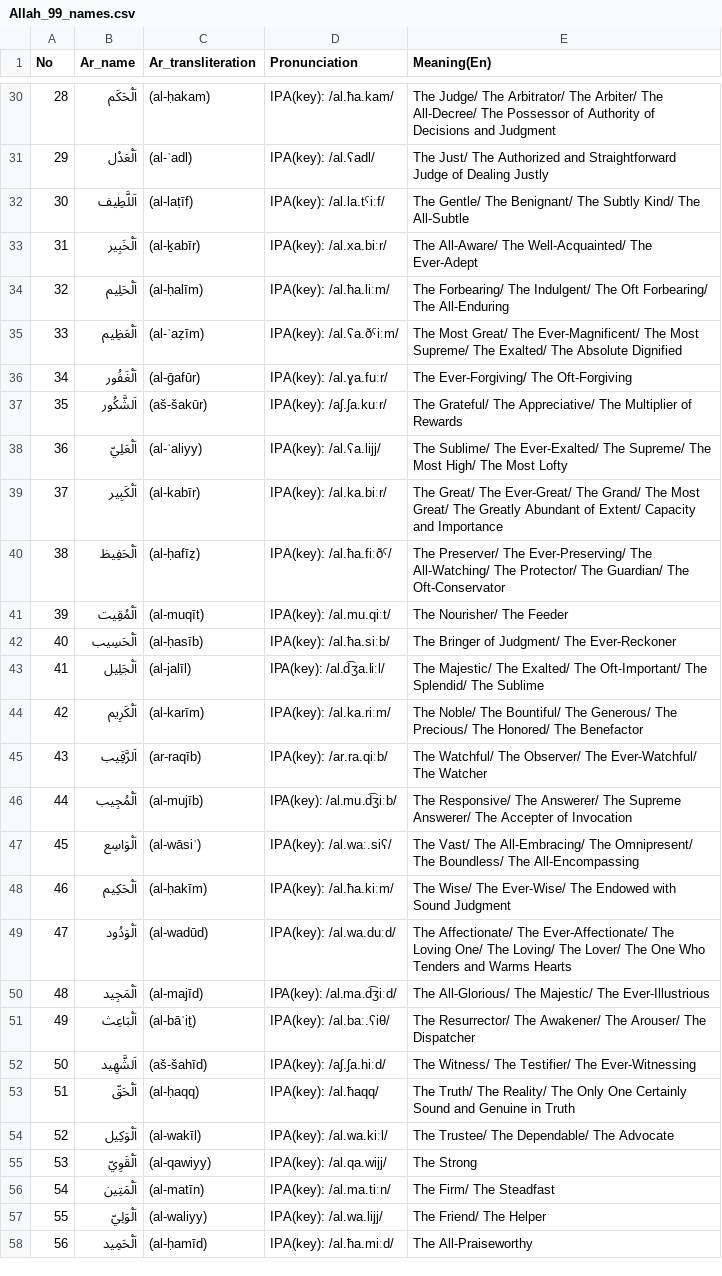
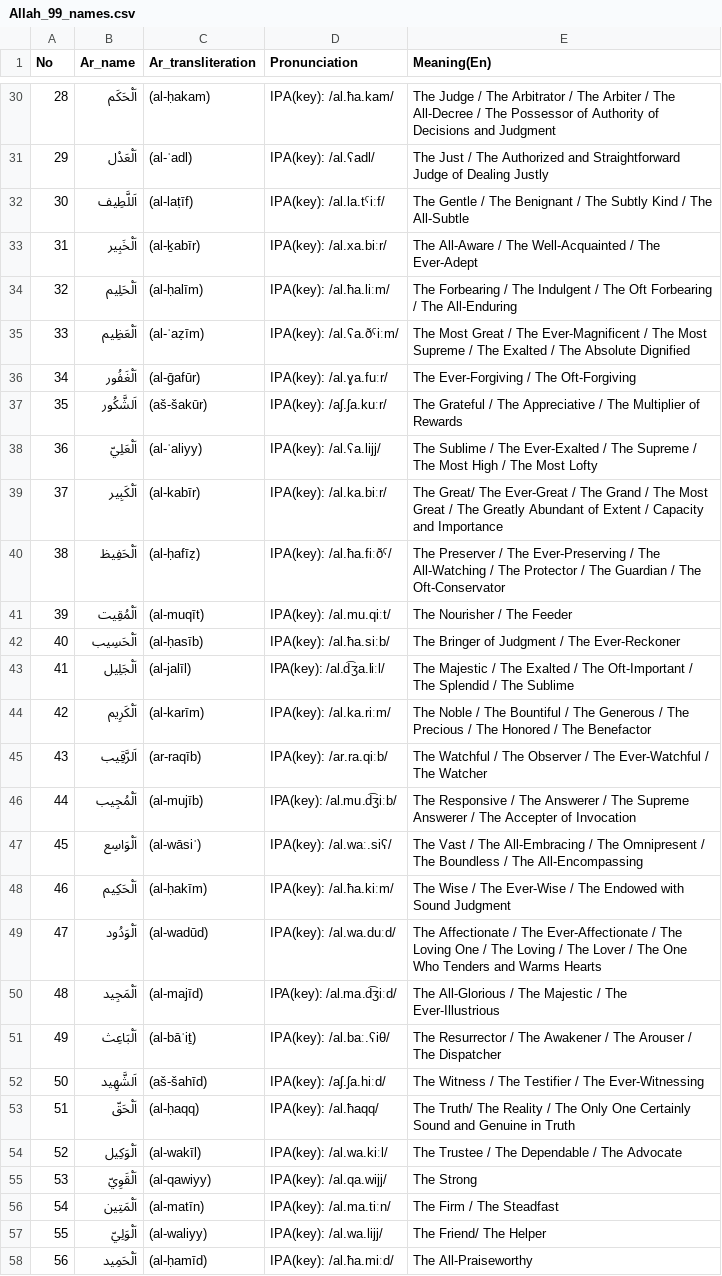
Before and after one commit to SaymaShinha/islamDB, a CSV file: Allah_99_names.csv, drawn as a sheet; only a part is shown, gaps mark what is left out; the diff covers the shown part only; the diff names each change by its address in the sheet, - before the commit and + after, or states it on an @@ line.

```diff
--- a/Allah_99_names.csv
+++ b/Allah_99_names.csv
-E30 (Meaning(En)): The Judge/ The Arbitrator/ The Arbiter/ The All-Decree/ The Possessor…
+E30 (Meaning(En)): The Judge / The Arbitrator / The Arbiter / The All-Decree / The Possessor…
-E31 (Meaning(En)): The Just/ The Authorized…
+E31 (Meaning(En)): The Just / The Authorized…
-E32 (Meaning(En)): The Gentle/ The Benignant/ The Subtly Kind/ The All-Subtle
+E32 (Meaning(En)): The Gentle / The Benignant / The Subtly Kind / The All-Subtle
-E33 (Meaning(En)): The All-Aware/ The Well-Acquainted/ The Ever-Adept
+E33 (Meaning(En)): The All-Aware / The Well-Acquainted / The Ever-Adept
-E34 (Meaning(En)): The Forbearing/ The Indulgent/ The Oft Forbearing/ The All-Enduring
+E34 (Meaning(En)): The Forbearing / The Indulgent / The Oft Forbearing / The All-Enduring
-E35 (Meaning(En)): The Most Great/ The Ever-Magnificent/ The Most Supreme/ The Exalted/ The Absolute…
+E35 (Meaning(En)): The Most Great / The Ever-Magnificent / The Most Supreme / The Exalted / The Absolute…
-E36 (Meaning(En)): The Ever-Forgiving/ The Oft-Forgiving
+E36 (Meaning(En)): The Ever-Forgiving / The Oft-Forgiving
-E37 (Meaning(En)): The Grateful/ The Appreciative/ The Multiplier…
+E37 (Meaning(En)): The Grateful / The Appreciative / The Multiplier…
-E38 (Meaning(En)): The Sublime/ The Ever-Exalted/ The Supreme/ The Most High/ The Most…
+E38 (Meaning(En)): The Sublime / The Ever-Exalted / The Supreme / The Most High / The Most…
-E39 (Meaning(En)): …Great/ The Ever-Great/ The Grand/ The Most Great/ The Greatly Abundant of Extent/ Capacity and…
+E39 (Meaning(En)): …Great/ The Ever-Great / The Grand / The Most Great / The Greatly Abundant of Extent / Capacity and…
-E40 (Meaning(En)): The Preserver/ The Ever-Preserving/ The All-Watching/ The Protector/ The Guardian/ The Oft-Conservator
+E40 (Meaning(En)): The Preserver / The Ever-Preserving / The All-Watching / The Protector / The Guardian / The Oft-Conservator
-E41 (Meaning(En)): The Nourisher/ The Feeder
+E41 (Meaning(En)): The Nourisher / The Feeder
-E42 (Meaning(En)): The Bringer of Judgment/ The Ever-Reckoner
+E42 (Meaning(En)): The Bringer of Judgment / The Ever-Reckoner
-E43 (Meaning(En)): The Majestic/ The Exalted/ The Oft-Important/ The Splendid/ The Sublime
+E43 (Meaning(En)): The Majestic / The Exalted / The Oft-Important / The Splendid / The Sublime
-E44 (Meaning(En)): The Noble/ The Bountiful/ The Generous/ The Precious/ The Honored/ The Benefactor
+E44 (Meaning(En)): The Noble / The Bountiful / The Generous / The Precious / The Honored / The Benefactor
-E45 (Meaning(En)): The Watchful/ The Observer/ The Ever-Watchful/ The Watcher
+E45 (Meaning(En)): The Watchful / The Observer / The Ever-Watchful / The Watcher
-E46 (Meaning(En)): The Responsive/ The Answerer/ The Supreme Answerer/ The Accepter…
+E46 (Meaning(En)): The Responsive / The Answerer / The Supreme Answerer / The Accepter…
-E47 (Meaning(En)): The Vast/ The All-Embracing/ The Omnipresent/ The Boundless/ The All-Encompassing
+E47 (Meaning(En)): The Vast / The All-Embracing / The Omnipresent / The Boundless / The All-Encompassing
-E48 (Meaning(En)): The Wise/ The Ever-Wise/ The Endowed…
+E48 (Meaning(En)): The Wise / The Ever-Wise / The Endowed…
-E49 (Meaning(En)): The Affectionate/ The Ever-Affectionate/ The Loving One/ The Loving/ The Lover/ The One…
+E49 (Meaning(En)): The Affectionate / The Ever-Affectionate / The Loving One / The Loving / The Lover / The One…
-E50 (Meaning(En)): The All-Glorious/ The Majestic/ The Ever-Illustrious
+E50 (Meaning(En)): The All-Glorious / The Majestic / The Ever-Illustrious
-E51 (Meaning(En)): The Resurrector/ The Awakener/ The Arouser/ The Dispatcher
+E51 (Meaning(En)): The Resurrector / The Awakener / The Arouser / The Dispatcher
-E52 (Meaning(En)): The Witness/ The Testifier/ The Ever-Witnessing
+E52 (Meaning(En)): The Witness / The Testifier / The Ever-Witnessing
-E53 (Meaning(En)): …Truth/ The Reality/ The Only…
+E53 (Meaning(En)): …Truth/ The Reality / The Only…
-E54 (Meaning(En)): The Trustee/ The Dependable/ The Advocate
+E54 (Meaning(En)): The Trustee / The Dependable / The Advocate
-E56 (Meaning(En)): The Firm/ The Steadfast
+E56 (Meaning(En)): The Firm / The Steadfast
```
Also changed, not shown: 66 edited cells elsewhere in this file.
